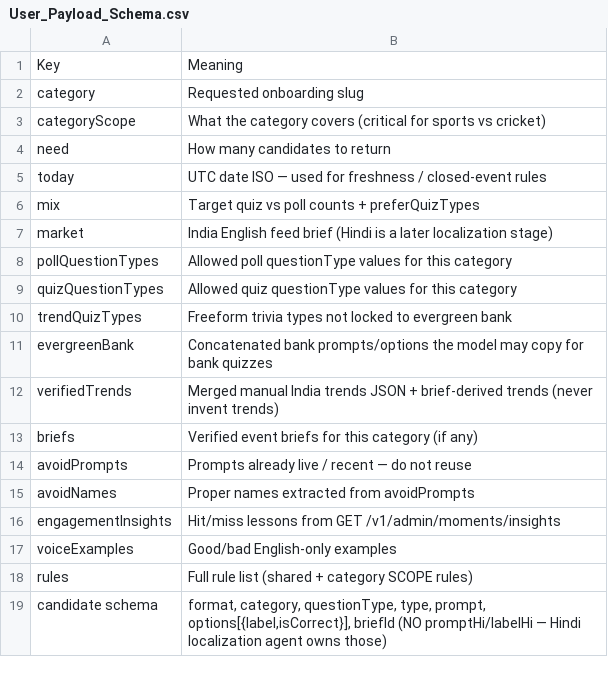
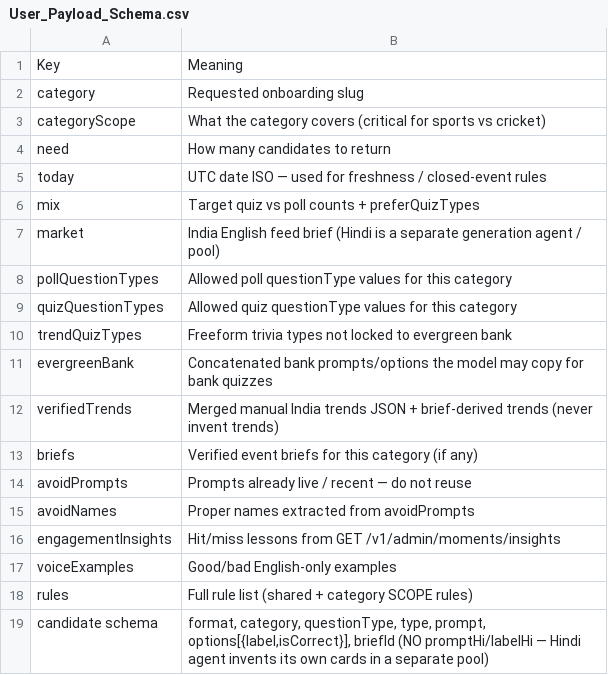
Before and after one commit to BlackPrince2607/Playbyte, a CSV file: docs/content/maja-content-gen-prompts-csv/User_Payload_Schema.csv, drawn as a sheet.

```diff
--- a/docs/content/maja-content-gen-prompts-csv/User_Payload_Schema.csv
+++ b/docs/content/maja-content-gen-prompts-csv/User_Payload_Schema.csv
@@ -6,3 +6,3 @@ today,UTC date ISO — used for freshness / closed-event rules
 mix,Target quiz vs poll counts + preferQuizTypes
-market,India English feed brief (Hindi is a later localization stage)
+market,India English feed brief (Hindi is a separate generation agent / pool)
 pollQuestionTypes,Allowed poll questionType values for this category
@@ -18,2 +18,2 @@ voiceExamples,Good/bad English-only examples
 rules,Full rule list (shared + category SCOPE rules)
-candidate schema,"format, category, questionType, type, prompt, options[{label,isCorrect}], briefId (NO promptHi/labelHi — Hindi localization agent owns those)"
+candidate schema,"format, category, questionType, type, prompt, options[{label,isCorrect}], briefId (NO promptHi/labelHi — Hindi agent invents its own cards in a separate pool)"
```
Also changed, not shown: docs/content/maja-content-gen-prompts-csv/Agent_System_Prompt.csv, docs/content/maja-content-gen-prompts-csv/Output_Contract.csv, 39 other files.
